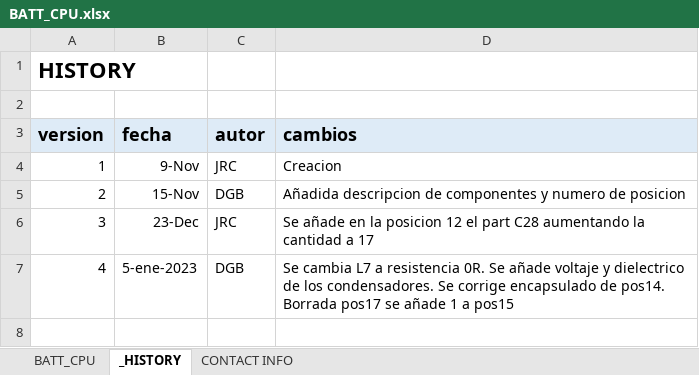
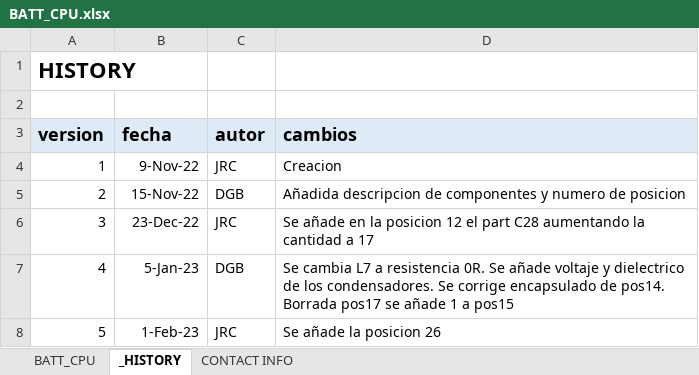
Before and after one commit to MSTKMAD/battery-pack, an Excel workbook: 02.HARDWARE/V2-ROVER R-1/02.BOM/BATT_CPU.xlsx, sheet _HISTORY, drawn as a sheet; values as stored, in another font and other column widths than the file's, no borders; the diff names each change by its address in the sheet, - before the commit and + after, or states it on an @@ line.

```diff
--- a/02.HARDWARE/V2-ROVER R-1/02.BOM/BATT_CPU.xlsx (sheet _HISTORY)
+++ b/02.HARDWARE/V2-ROVER R-1/02.BOM/BATT_CPU.xlsx (sheet _HISTORY)
-B4 (fecha): 9-Nov
+B4 (fecha): 9-Nov-22
-B5 (fecha): 15-Nov
+B5 (fecha): 15-Nov-22
-B6 (fecha): 23-Dec
+B6 (fecha): 23-Dec-22
-B7 (fecha): 5-ene-2023
+B7 (fecha): 5-Jan-23
+row 8: 5 | 1-Feb-23 | JRC | Se añade la posicion 26
```
Also changed, not shown: sheet BATT_CPU, 02.HARDWARE/V2-ROVER R-1/02.BOM/BATT_DCDC.xlsx.
